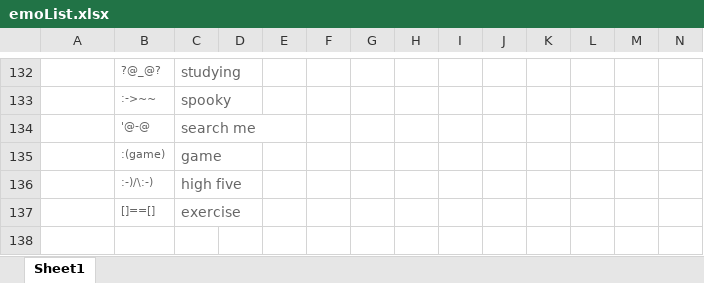
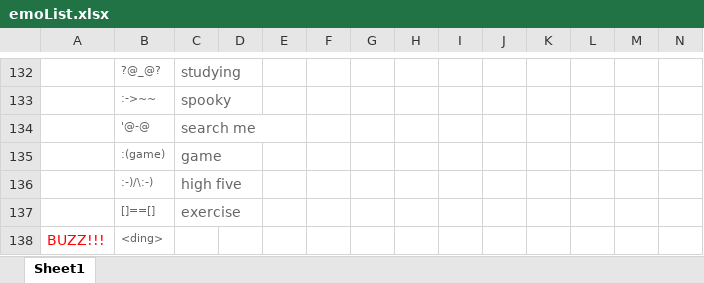
Before and after one commit to dvh312/Yahoo-emoticons-for-Facebook, an Excel workbook: emoList.xlsx, sheet Sheet1, drawn as a sheet; only a part is shown, gaps mark what is left out; values as stored, in another font and other column widths than the file's, no borders; charts and pictures not drawn; rows hold the shown columns only; the diff names each change by its address in the sheet, - before the commit and + after, or states it on an @@ line.

Commit message:
First commit for <ding> feature>

```diff
--- a/emoList.xlsx (sheet Sheet1)
+++ b/emoList.xlsx (sheet Sheet1)
+row 138: BUZZ!!! | <ding>
```
Also changed, not shown: 5 other files.
